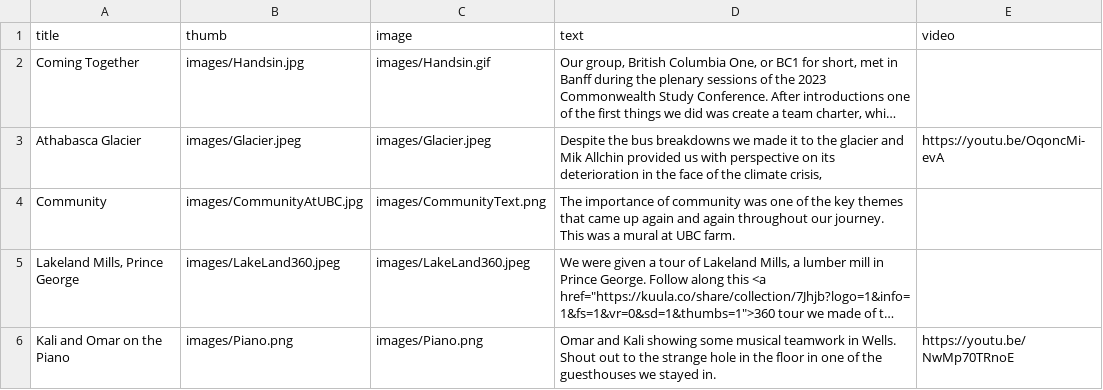
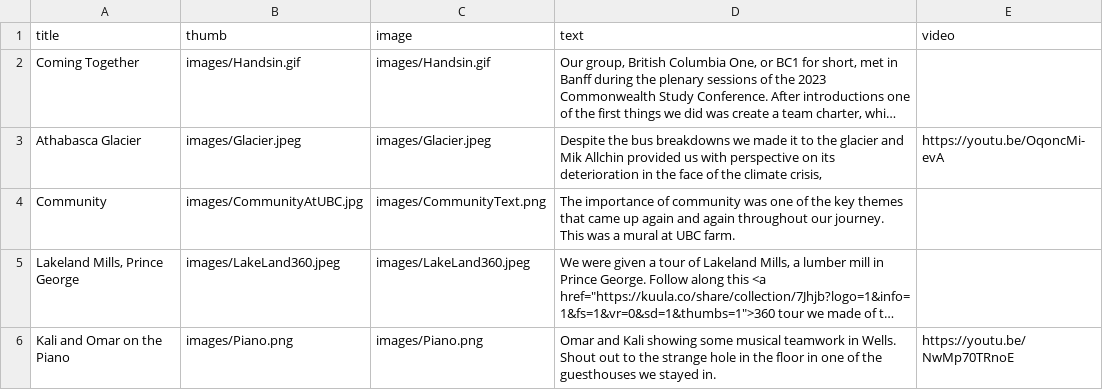
Before and after one commit to edgreig/bc1sharedmemory, a CSV file: data.csv, drawn as a sheet; only a part is shown; long unchanged cells end in …; the diff names each change by its address in the sheet, - before the commit and + after, or states it on an @@ line.

Commit message:
Update data.csv

```diff
--- a/data.csv
+++ b/data.csv
-B2 (thumb): images/Handsin.jpg
+B2 (thumb): images/Handsin.gif
```
